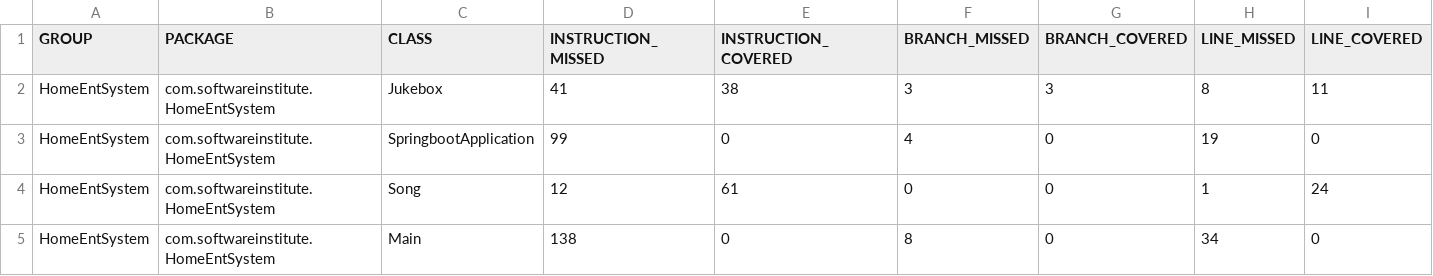
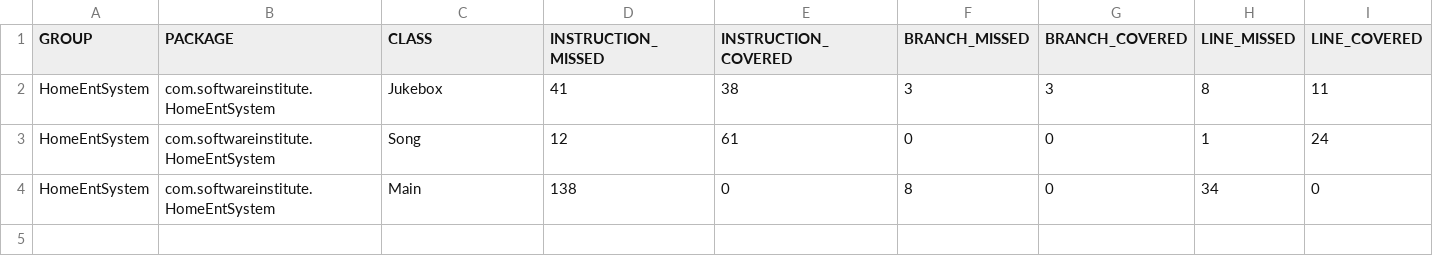
Before and after one commit to Lwaugh1/HomeEntSystem, a CSV file: target/site/jacoco/jacoco.csv, drawn as a sheet; only a part is shown; rows hold the shown columns only; the diff names each change by its address in the sheet, - before the commit and + after, or states it on an @@ line.

```diff
--- a/target/site/jacoco/jacoco.csv
+++ b/target/site/jacoco/jacoco.csv
-row 3: HomeEntSystem | com.softwareinstitute.HomeEntSystem | SpringbootApplication | 99 | 0 | 4 | 0 | 19 | 0
```
Also changed, not shown: 28 other files.
